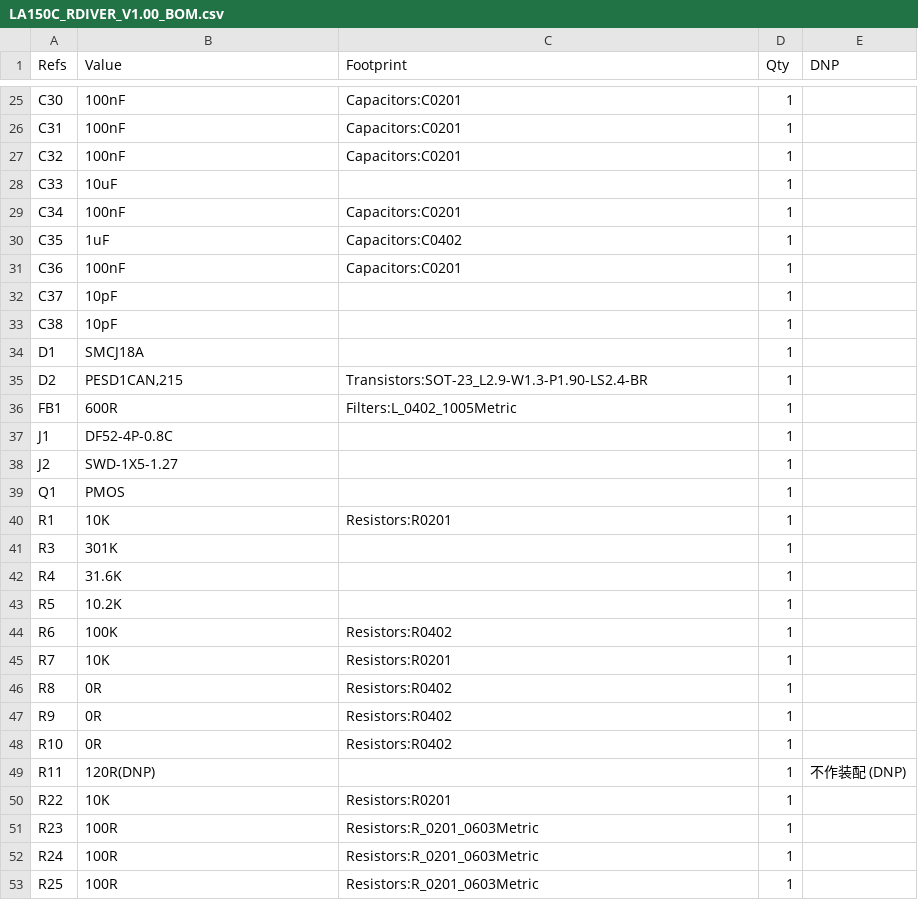
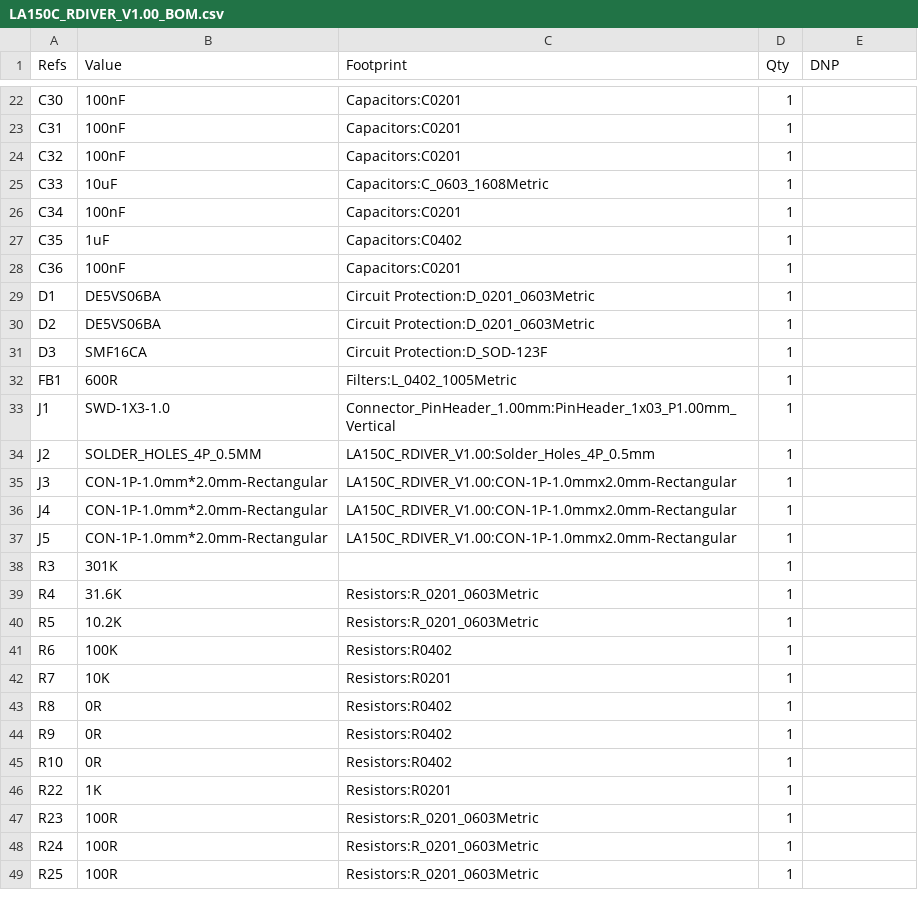
Before and after one commit to 1548937024-oss/USB_UART_Bridge, a CSV file: LA150C_DRIVER_V1.00/硬件相关/Project/LA150C_RDIVER_V1.00/generated/LA150C_RDIVER_V1.00_BOM.csv, drawn as a sheet; only a part is shown, gaps mark what is left out; the diff covers the shown part only.

```diff
--- a/LA150C_DRIVER_V1.00/硬件相关/Project/LA150C_RDIVER_V1.00/generated/LA150C_RDIVER_V1.00_BOM.csv
+++ b/LA150C_DRIVER_V1.00/硬件相关/Project/LA150C_RDIVER_V1.00/generated/LA150C_RDIVER_V1.00_BOM.csv
@@ -27,3 +24,3 @@
 "C32","100nF","Capacitors:C0201","1",""
-"C33","10uF","","1",""
+"C33","10uF","Capacitors:C_0603_1608Metric","1",""
 "C34","100nF","Capacitors:C0201","1",""
@@ -31,14 +28,14 @@
 "C36","100nF","Capacitors:C0201","1",""
-"C37","10pF","","1",""
-"C38","10pF","","1",""
-"D1","SMCJ18A","","1",""
-"D2","PESD1CAN,215","Transistors:SOT-23_L2.9-W1.3-P1.90-LS2.4-BR","1",""
+"D1","DE5VS06BA","Circuit Protection:D_0201_0603Metric","1",""
+"D2","DE5VS06BA","Circuit Protection:D_0201_0603Metric","1",""
+"D3","SMF16CA","Circuit Protection:D_SOD-123F","1",""
 "FB1","600R","Filters:L_0402_1005Metric","1",""
-"J1","DF52-4P-0.8C","","1",""
-"J2","SWD-1X5-1.27","","1",""
-"Q1","PMOS","","1",""
-"R1","10K","Resistors:R0201","1",""
+"J1","SWD-1X3-1.0","Connector_PinHeader_1.00mm:PinHeader_1x03_P1.00mm_Vertical","1",""
+"J2","SOLDER_HOLES_4P_0.5MM","LA150C_RDIVER_V1.00:Solder_Holes_4P_0.5mm","1",""
+"J3","CON-1P-1.0mm*2.0mm-Rectangular","LA150C_RDIVER_V1.00:CON-1P-1.0mmx2.0mm-Rectangular","1",""
+"J4","CON-1P-1.0mm*2.0mm-Rectangular","LA150C_RDIVER_V1.00:CON-1P-1.0mmx2.0mm-Rectangular","1",""
+"J5","CON-1P-1.0mm*2.0mm-Rectangular","LA150C_RDIVER_V1.00:CON-1P-1.0mmx2.0mm-Rectangular","1",""
 "R3","301K","","1",""
-"R4","31.6K","","1",""
-"R5","10.2K","","1",""
+"R4","31.6K","Resistors:R_0201_0603Metric","1",""
+"R5","10.2K","Resistors:R_0201_0603Metric","1",""
 "R6","100K","Resistors:R0402","1",""
@@ -48,4 +45,3 @@
 "R10","0R","Resistors:R0402","1",""
-"R11","120R(DNP)","","1","不作装配 (DNP)"
-"R22","10K","Resistors:R0201","1",""
+"R22","1K","Resistors:R0201","1",""
 "R23","100R","Resistors:R_0201_0603Metric","1",""
```
Also changed, not shown: 6 added rows, 4 removed rows and 18 edited cells elsewhere in this file, 28 other files.
